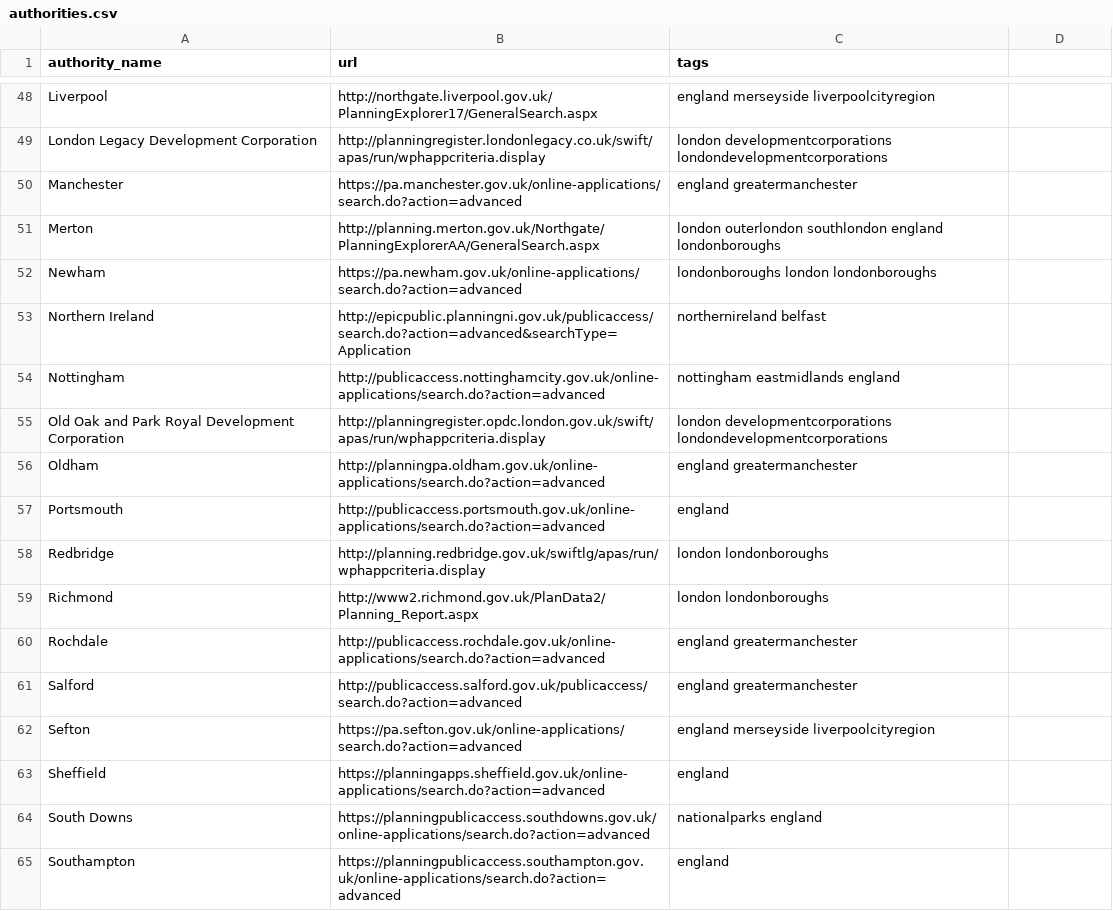
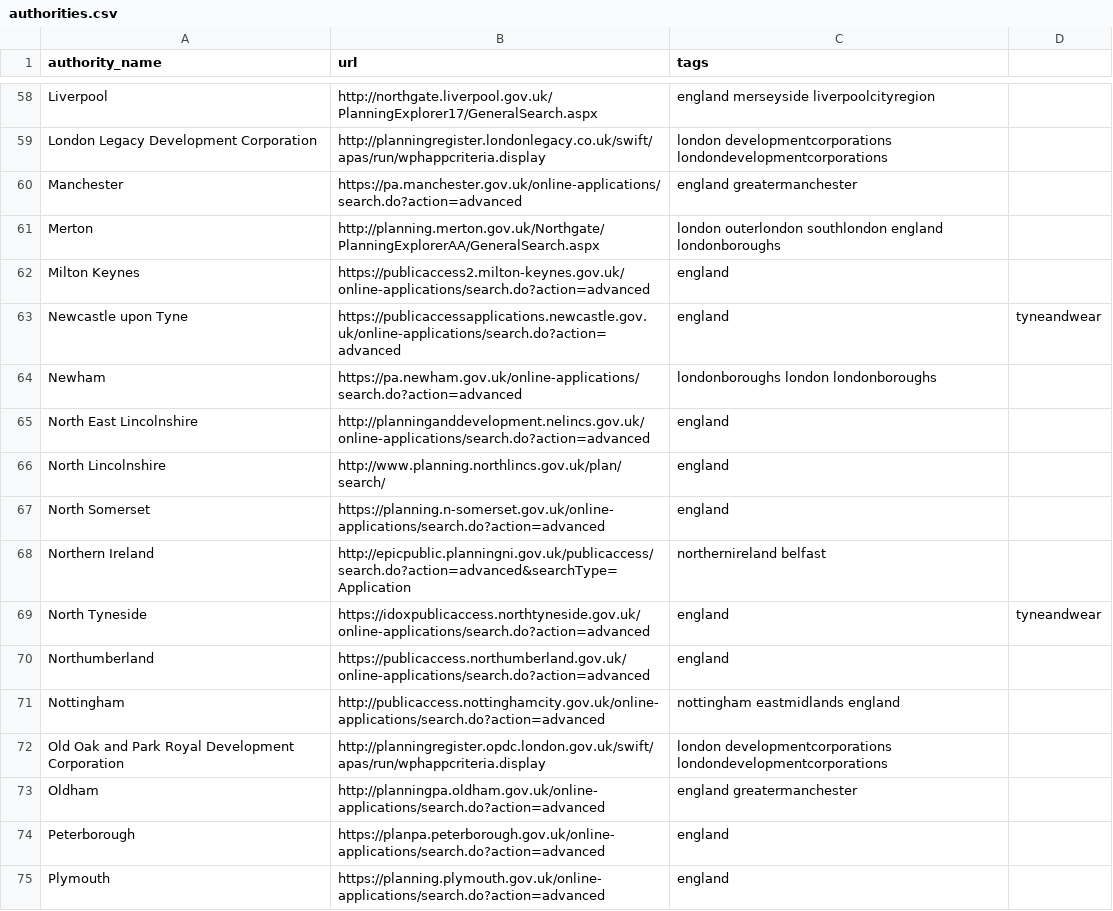
Before and after one commit to adrianshort/uk_planning_scraper, a CSV file: lib/uk_planning_scraper/authorities.csv, drawn as a sheet; only a part is shown, gaps mark what is left out; the shorter side is filled out with more unchanged rows; the diff covers the shown part only; the diff names each change by its address in the sheet, - before the commit and + after, or states it on an @@ line.

Commit message:
Update authorities.csv
Added:
Bedford
Blackpool
Bracknell Forest
Calderdale
Cornwall
County Durham
Darlington
Doncaster
East Riding of Yorkshire
Hull
Milton Keynes
Newcastle upon Tyne
North East Lincolnshire
North Lincolnshire
North Somerset
North Tyneside
Northumberland
Peterborough
Plymouth
Poole
Rutland
Solihull
South Gloucestershire
South Tyneside
Southend-on-Sea
Stockton-on-Tees
Stoke-on-Trent
Sunderland
Swindon
Thurrock
Torbay
West Berkshire
Windsor and Maidenhead
Wolverhampton
York

```diff
--- a/lib/uk_planning_scraper/authorities.csv
+++ b/lib/uk_planning_scraper/authorities.csv
+row 62: Milton Keynes | https://publicaccess2.milton-keynes.gov.uk/online-applications/search.do?action=advanced | england
+row 63: Newcastle upon Tyne | https://publicaccessapplications.newcastle.gov.uk/online-applications/search.do?action=advanced | england | tyneandwear
+row 65: North East Lincolnshire | http://planninganddevelopment.nelincs.gov.uk/online-applications/search.do?action=advanced | england
+row 66: North Lincolnshire | http://www.planning.northlincs.gov.uk/plan/search/ | england
+row 67: North Somerset | https://planning.n-somerset.gov.uk/online-applications/search.do?action=advanced | england
+row 69: North Tyneside | https://idoxpublicaccess.northtyneside.gov.uk/online-applications/search.do?action=advanced | england | tyneandwear
+row 70: Northumberland | https://publicaccess.northumberland.gov.uk/online-applications/search.do?action=advanced | england
+row 74: Peterborough | https://planpa.peterborough.gov.uk/online-applications/search.do?action=advanced | england
+row 75: Plymouth | https://planning.plymouth.gov.uk/online-applications/search.do?action=advanced | england
```
Also changed, not shown: 26 added rows and 2 edited cells elsewhere in this file.
